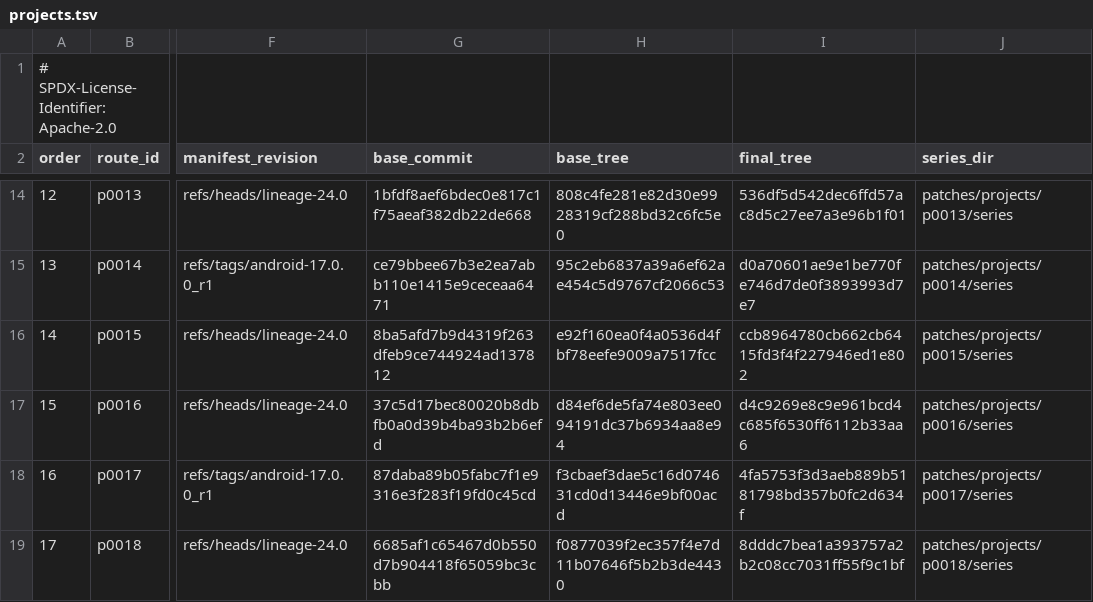
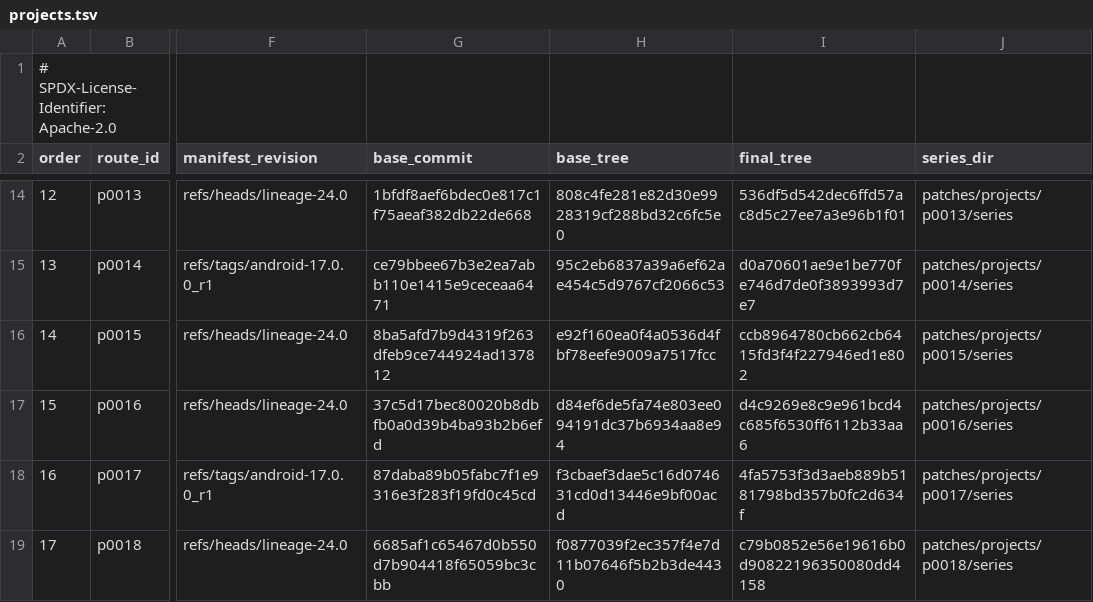
Before and after one commit to 1972nollus/Kernarium, a TSV file: android/lineage-24/patches/projects.tsv, drawn as a sheet; only a part is shown, gaps mark what is left out; the diff names each change by its address in the sheet, - before the commit and + after, or states it on an @@ line.

```diff
--- a/android/lineage-24/patches/projects.tsv
+++ b/android/lineage-24/patches/projects.tsv
-I19 (final_tree): 8dddc7bea1a393757a2b2c08cc7031ff55f9c1bf
+I19 (final_tree): c79b0852e56e19616b0d90822196350080dd4158
```
Also changed, not shown: 1 other file.
